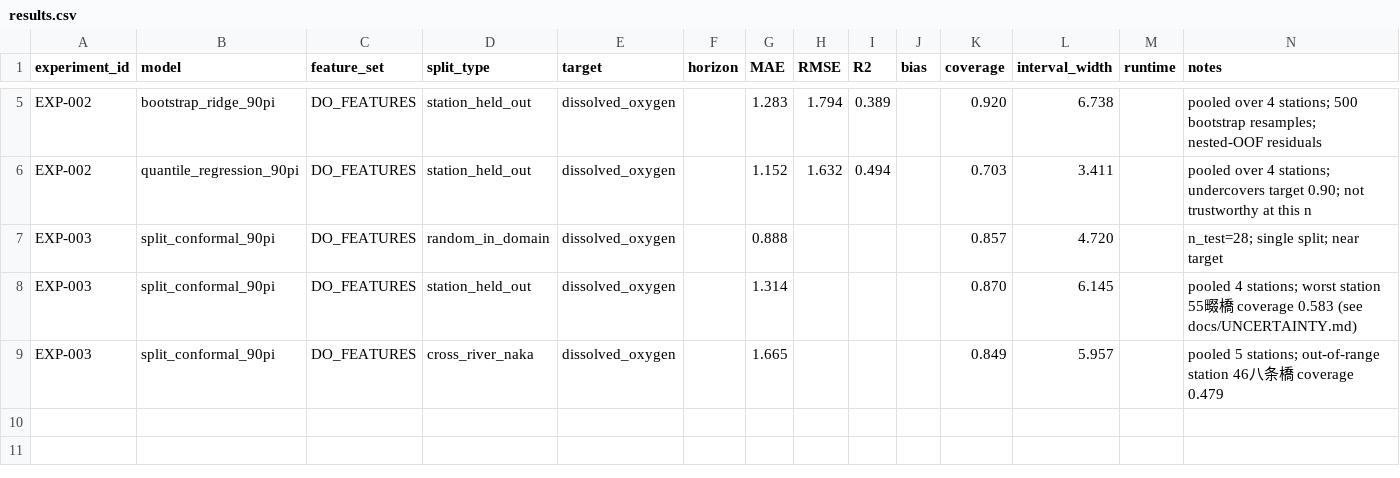
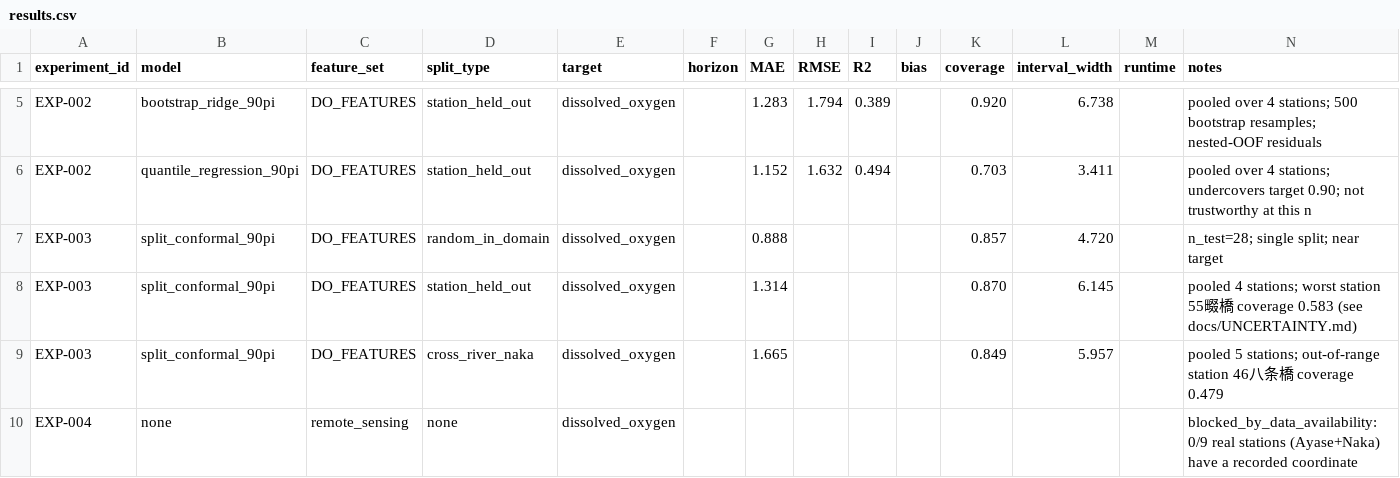
Before and after one commit to kiruthick01/AquaNexus, a CSV file: experiments/results.csv, drawn as a sheet; only a part is shown, gaps mark what is left out; rows hold the shown columns only; the diff names each change by its address in the sheet, - before the commit and + after, or states it on an @@ line.

Commit message:
Add Phase 4 remote-sensing infrastructure, blocked on station coordinates
src/aquanexus/remote_sensing.py implements NDVI/NDWI/MNDWI, Sentinel-2
SCL cloud filtering, NumPy-based circular buffer statistics (no
rasterio needed for the geometry), and tolerance-based temporal
matching to satellite acquisitions - all tested against synthetic
rasters (tests/test_remote_sensing.py).

require_station_coordinates is the pipeline's entry guard. Run against
the real combined 9-station list (4 Ayase + 5 Naka) via
scripts/phase4_remote_sensing_feasibility.py, it confirms what Phase 0
predicted with a concrete number rather than an assumption: 0/9 real
stations have a recorded coordinate anywhere in this repository.
Coordinates were not estimated from station names, per the project's
scientific-integrity constraints - see docs/REMOTE_SENSING.md and
docs/DATA_LIMITATIONS.md. No satellite feature or ablation result is
reported for this phase.

```diff
--- a/experiments/results.csv
+++ b/experiments/results.csv
+row 10: EXP-004 | none | remote_sensing | none | dissolved_oxygen |  |  |  |  |  |  |  |  | blocked_by_data_availability: 0/9 real stations (Ayase+Naka) have a recorded coordinate
```
Also changed, not shown: 7 other files.
